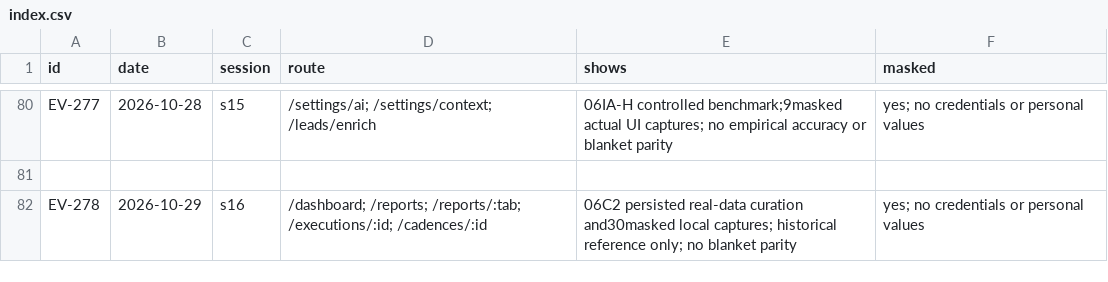
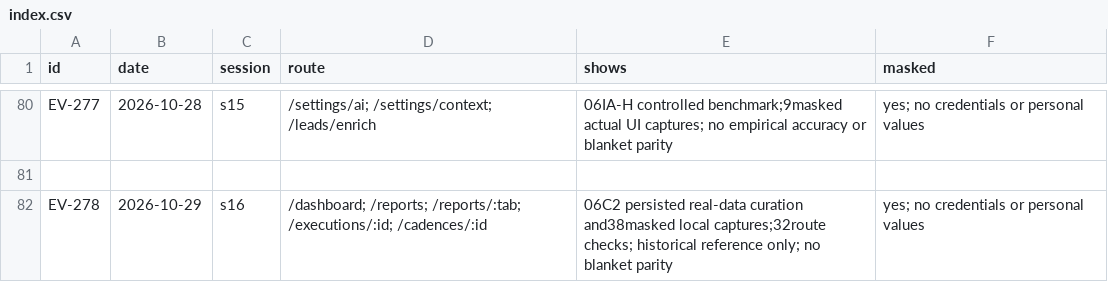
Before and after one commit to schultz0z0/Prometeus-Cadence, a CSV file: docs/reverse-engineering/visual-2026-10-25/evidence/index.csv, drawn as a sheet; only a part is shown, gaps mark what is left out.

```diff
--- a/docs/reverse-engineering/visual-2026-10-25/evidence/index.csv
+++ b/docs/reverse-engineering/visual-2026-10-25/evidence/index.csv
@@ -81,2 +81,2 @@ id,date,session,route,shows,masked
 
-"EV-278","2026-10-29","s16","/dashboard; /reports; /reports/:tab; /executions/:id; /cadences/:id","06C2 persisted real-data curation and30masked local captures; historical reference only; no blanket parity","yes; no credentials or personal values"
+"EV-278","2026-10-29","s16","/dashboard; /reports; /reports/:tab; /executions/:id; /cadences/:id","06C2 persisted real-data curation and38masked local captures;32route checks; historical reference only; no blanket parity","yes; no credentials or personal values"
```
Also changed, not shown: docs/reverse-engineering/visual-2026-10-25/sandbox/ledger.csv, 32 other files.
